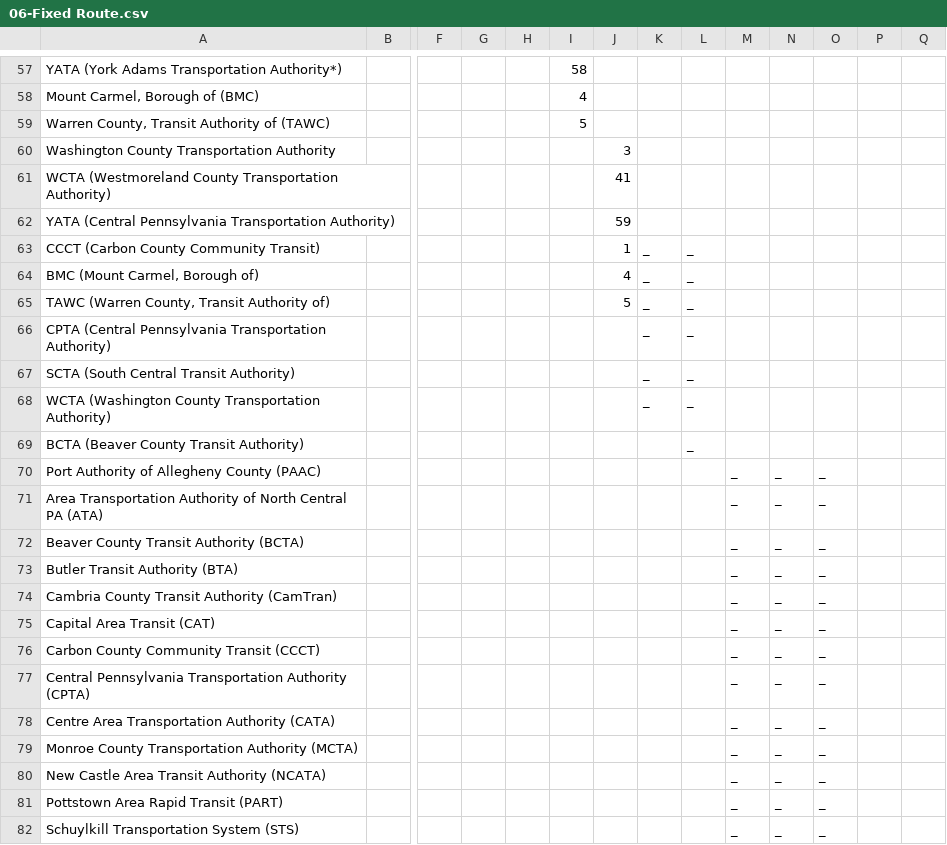
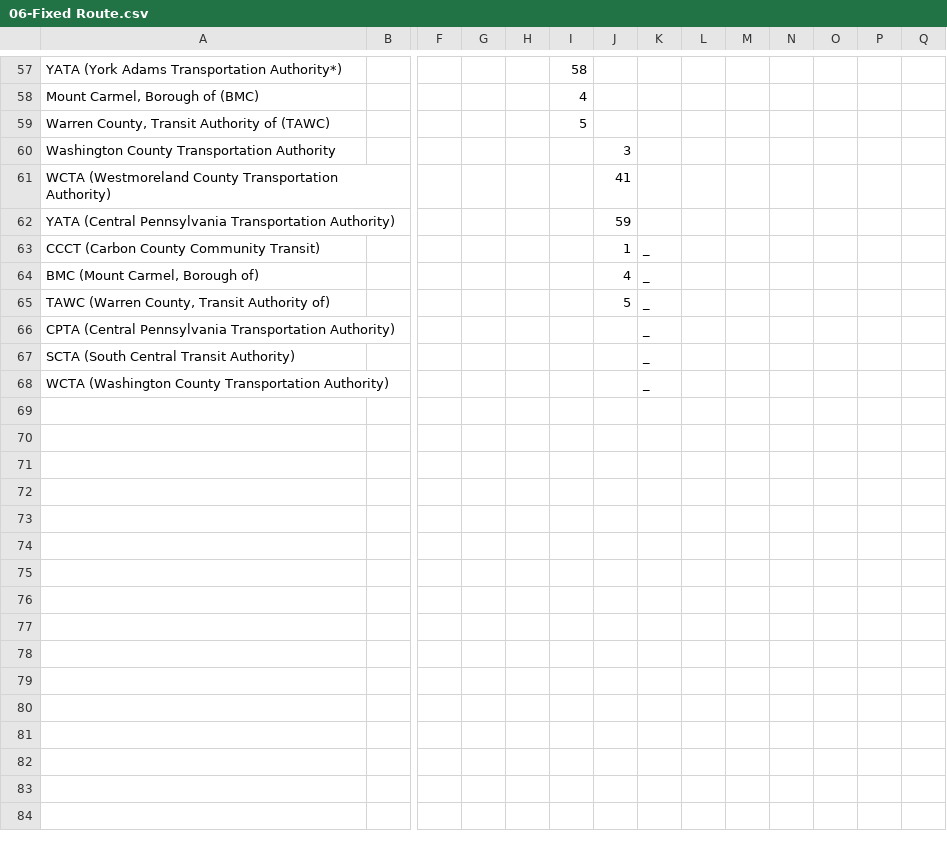
Before and after one commit to garrison2/pennDOT_annual_report_parsing, a CSV file: results/06-Fixed Route.csv, drawn as a sheet; only a part is shown, gaps mark what is left out; rows hold the shown columns only; the diff covers the shown part only; the diff names each change by its address in the sheet, - before the commit and + after, or states it on an @@ line.

```diff
--- a/results/06-Fixed Route.csv
+++ b/results/06-Fixed Route.csv
-L63:L68: _
+L63:L68: (empty)
-row 69: BCTA (Beaver County Transit Authority) |  |  |  |  |  |  |  | _
-row 70: Port Authority of Allegheny County (PAAC) |  |  |  |  |  |  |  |  | _ | _ | _
-row 71: Area Transportation Authority of North Central PA (ATA) |  |  |  |  |  |  |  |  | _ | _ | _
-row 72: Beaver County Transit Authority (BCTA) |  |  |  |  |  |  |  |  | _ | _ | _
-row 73: Butler Transit Authority (BTA) |  |  |  |  |  |  |  |  | _ | _ | _
-row 74: Cambria County Transit Authority (CamTran) |  |  |  |  |  |  |  |  | _ | _ | _
-row 75: Capital Area Transit (CAT) |  |  |  |  |  |  |  |  | _ | _ | _
-row 76: Carbon County Community Transit (CCCT) |  |  |  |  |  |  |  |  | _ | _ | _
-row 77: Central Pennsylvania Transportation Authority (CPTA) |  |  |  |  |  |  |  |  | _ | _ | _
-row 78: Centre Area Transportation Authority (CATA) |  |  |  |  |  |  |  |  | _ | _ | _
-row 79: Monroe County Transportation Authority (MCTA) |  |  |  |  |  |  |  |  | _ | _ | _
-row 80: New Castle Area Transit Authority (NCATA) |  |  |  |  |  |  |  |  | _ | _ | _
-row 81: Pottstown Area Rapid Transit (PART) |  |  |  |  |  |  |  |  | _ | _ | _
-row 82: Schuylkill Transportation System (STS) |  |  |  |  |  |  |  |  | _ | _ | _
```
Also changed, not shown: 20 removed rows and 26 edited cells elsewhere in this file, results/07-Paratransit.csv, results/08-Systemwide.csv, 33 other files.
